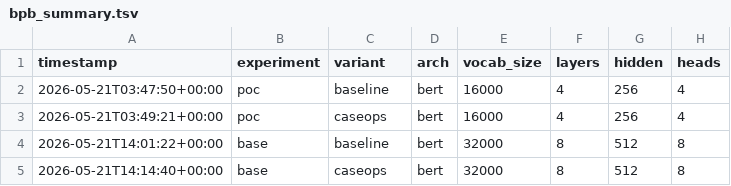
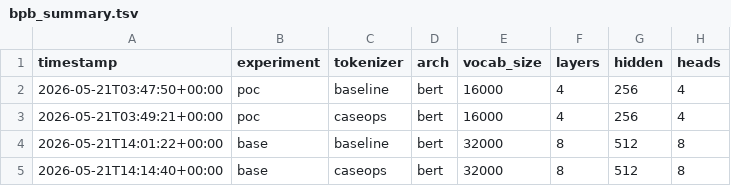
Before and after one commit to jadermcs/luxembertv2, a TSV file: results/bpb_summary.tsv, drawn as a sheet; only a part is shown; the diff names each change by its address in the sheet, - before the commit and + after, or states it on an @@ line.

```diff
--- a/results/bpb_summary.tsv
+++ b/results/bpb_summary.tsv
-C1: variant
+C1: tokenizer
```
Also changed, not shown: 19 other files.
